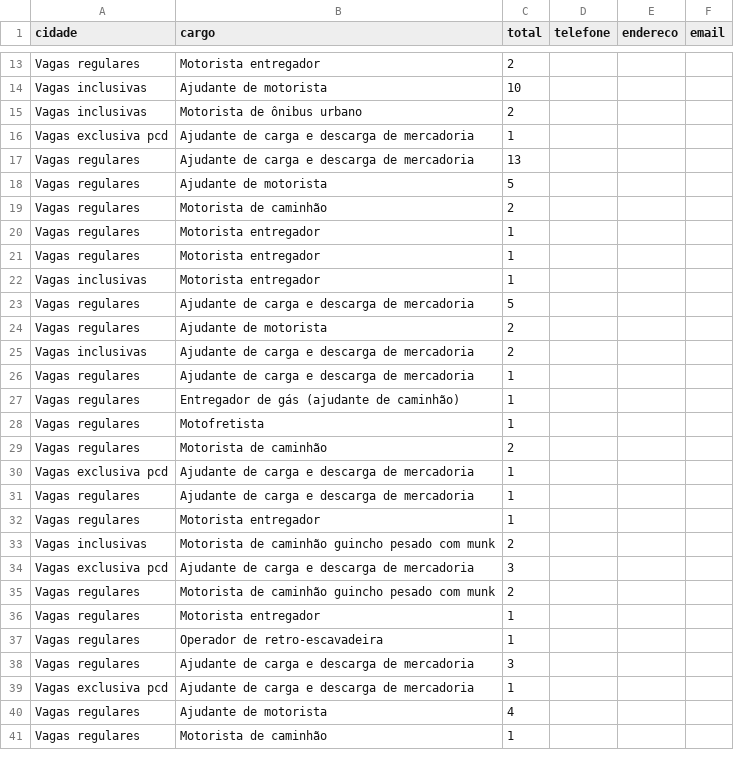
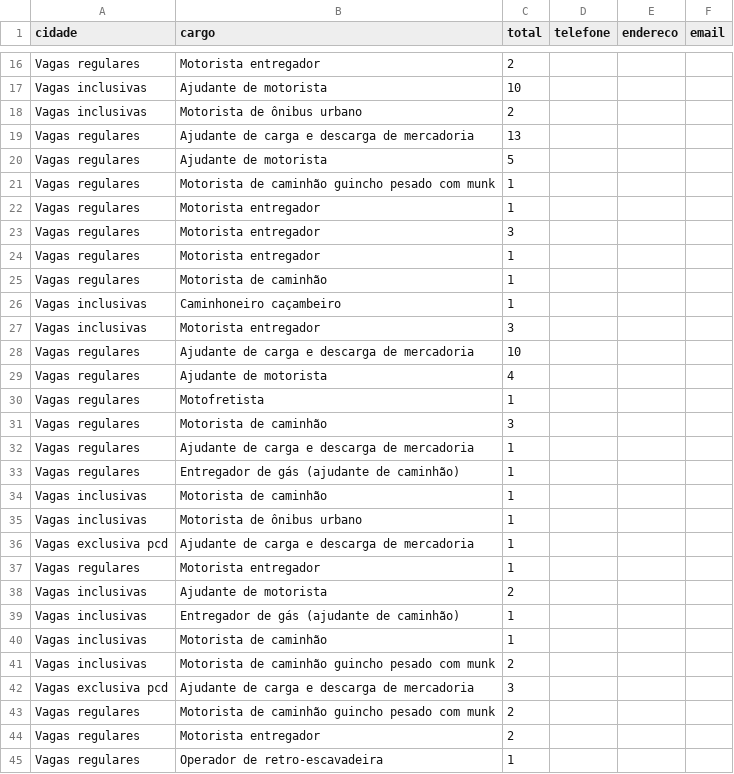
Before and after one commit to jfilhoempresarial-ops/tralienigena, a CSV file: vagas.csv, drawn as a sheet; only a part is shown, gaps mark what is left out; the shorter side is filled out with more unchanged rows; the diff covers the shown part only.

```diff
--- a/vagas.csv
+++ b/vagas.csv
@@ -15,19 +18,24 @@ Vagas inclusivas,Ajudante de motorista,10,,,
 Vagas inclusivas,Motorista de ônibus urbano,2,,,
-Vagas exclusiva pcd,Ajudante de carga e descarga de mercadoria,1,,,
 Vagas regulares,Ajudante de carga e descarga de mercadoria,13,,,
 Vagas regulares,Ajudante de motorista,5,,,
-Vagas regulares,Motorista de caminhão,2,,,
+Vagas regulares,Motorista de caminhão guincho pesado com munk,1,,,
 Vagas regulares,Motorista entregador,1,,,
+Vagas regulares,Motorista entregador,3,,,
 Vagas regulares,Motorista entregador,1,,,
-Vagas inclusivas,Motorista entregador,1,,,
-Vagas regulares,Ajudante de carga e descarga de mercadoria,5,,,
-Vagas regulares,Ajudante de motorista,2,,,
-Vagas inclusivas,Ajudante de carga e descarga de mercadoria,2,,,
+Vagas regulares,Motorista de caminhão,1,,,
+Vagas inclusivas,Caminhoneiro caçambeiro,1,,,
+Vagas inclusivas,Motorista entregador,3,,,
+Vagas regulares,Ajudante de carga e descarga de mercadoria,10,,,
+Vagas regulares,Ajudante de motorista,4,,,
+Vagas regulares,Motofretista,1,,,
+Vagas regulares,Motorista de caminhão,3,,,
 Vagas regulares,Ajudante de carga e descarga de mercadoria,1,,,
 Vagas regulares,Entregador de gás (ajudante de caminhão),1,,,
-Vagas regulares,Motofretista,1,,,
-Vagas regulares,Motorista de caminhão,2,,,
+Vagas inclusivas,Motorista de caminhão,1,,,
+Vagas inclusivas,Motorista de ônibus urbano,1,,,
 Vagas exclusiva pcd,Ajudante de carga e descarga de mercadoria,1,,,
-Vagas regulares,Ajudante de carga e descarga de mercadoria,1,,,
 Vagas regulares,Motorista entregador,1,,,
+Vagas inclusivas,Ajudante de motorista,2,,,
+Vagas inclusivas,Entregador de gás (ajudante de caminhão),1,,,
+Vagas inclusivas,Motorista de caminhão,1,,,
 Vagas inclusivas,Motorista de caminhão guincho pesado com munk,2,,,
@@ -35,4 +43,3 @@ Vagas exclusiva pcd,Ajudante de carga e descarga de mercadoria,3,,,
 Vagas regulares,Motorista de caminhão guincho pesado com munk,2,,,
-Vagas regulares,Motorista entregador,1,,,
+Vagas regulares,Motorista entregador,2,,,
 Vagas regulares,Operador de retro-escavadeira,1,,,
-Vagas regulares,Ajudante de carga e descarga de mercadoria,3,,,
```
Also changed, not shown: 11 added rows, 6 removed rows, 4 moved rows and 2 edited cells elsewhere in this file.
